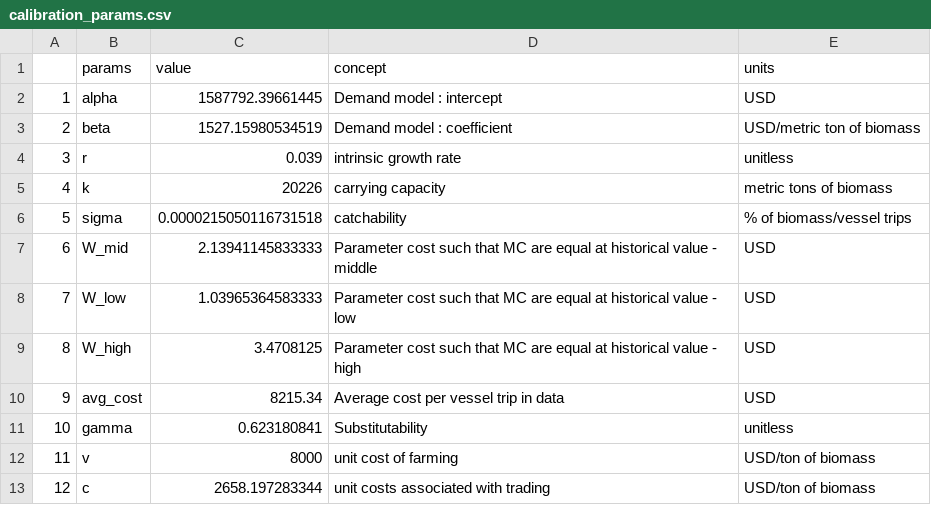
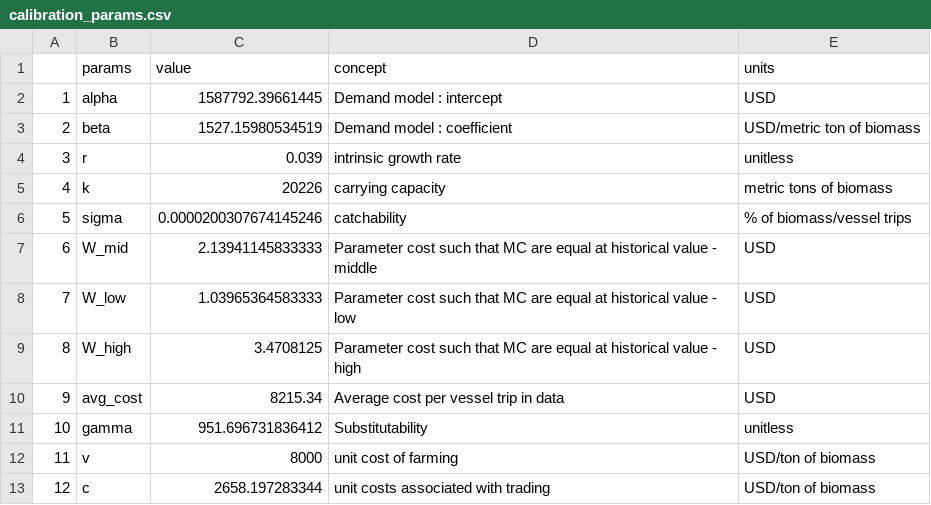
Before and after one commit to julawson/totoaba, a CSV file: data/calibration_params.csv, drawn as a sheet.

```diff
--- a/data/calibration_params.csv
+++ b/data/calibration_params.csv
@@ -5,3 +5,3 @@
 "4","k",20226,"carrying capacity","metric tons of biomass"
-"5","sigma",0.0000215050116731518,"catchability","% of biomass/vessel trips"
+"5","sigma",0.0000200307674145246,"catchability","% of biomass/vessel trips"
 "6","W_mid",2.13941145833333,"Parameter cost such that MC are equal at historical value - middle","USD"
@@ -10,3 +10,3 @@
 "9","avg_cost",8215.34,"Average cost per vessel trip in data","USD"
-"10","gamma",0.623180841,"Substitutability","unitless"
+"10","gamma",951.696731836412,"Substitutability","unitless"
 "11","v",8000,"unit cost of farming","USD/ton of biomass"
```
Also changed, not shown: 2 other files.
